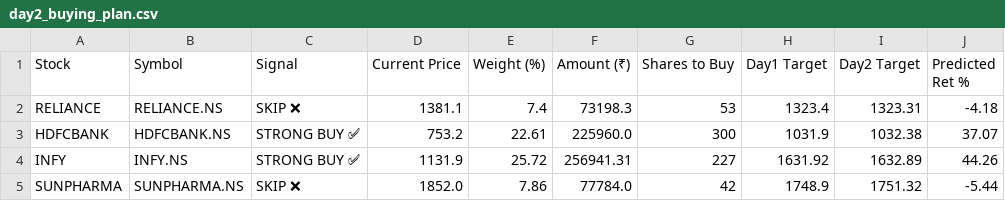
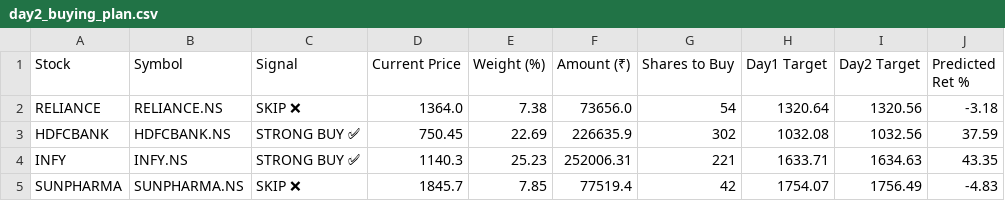
Before and after one commit to MadhurGupta788/tsa-capstone-2026, a CSV file: outputs/day2_buying_plan.csv, drawn as a sheet; only a part is shown; the diff covers the shown part only.

```diff
--- a/outputs/day2_buying_plan.csv
+++ b/outputs/day2_buying_plan.csv
@@ -1,5 +1,5 @@
 Stock,Symbol,Signal,Current Price,Weight (%),Amount (₹),Shares to Buy,Day1 Target,Day2 Target,Predicted Ret %
-RELIANCE,RELIANCE.NS,SKIP ❌,1381.1,7.4,73198.3,53,1323.4,1323.31,-4.18
-HDFCBANK,HDFCBANK.NS,STRONG BUY ✅,753.2,22.61,225960.0,300,1031.9,1032.38,37.07
-INFY,INFY.NS,STRONG BUY ✅,1131.9,25.72,256941.31,227,1631.92,1632.89,44.26
-SUNPHARMA,SUNPHARMA.NS,SKIP ❌,1852.0,7.86,77784.0,42,1748.9,1751.32,-5.44
+RELIANCE,RELIANCE.NS,SKIP ❌,1364.0,7.38,73656.0,54,1320.64,1320.56,-3.18
+HDFCBANK,HDFCBANK.NS,STRONG BUY ✅,750.45,22.69,226635.9,302,1032.08,1032.56,37.59
+INFY,INFY.NS,STRONG BUY ✅,1140.3,25.23,252006.31,221,1633.71,1634.63,43.35
+SUNPHARMA,SUNPHARMA.NS,SKIP ❌,1845.7,7.85,77519.4,42,1754.07,1756.49,-4.83
```
Also changed, not shown: 20 edited cells elsewhere in this file, outputs/day2_portfolio_allocation.csv, outputs/day2_task6_model_comparison.csv, 15 other files.
